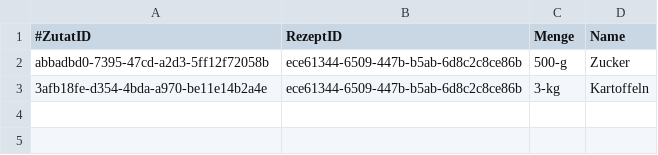
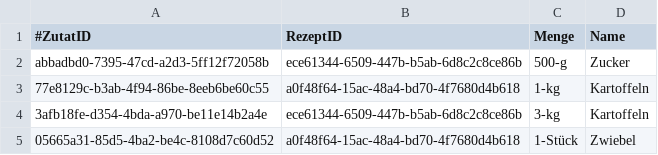
Before and after one commit to MichaelaHaag/RezeptApp, a CSV file: src/main/resources/CSVFiles/Zutaten.csv, drawn as a sheet; the diff names each change by its address in the sheet, - before the commit and + after, or states it on an @@ line.

Commit message:
Rezept Bearbeiten und neue Kategorie UI

```diff
--- a/src/main/resources/CSVFiles/Zutaten.csv
+++ b/src/main/resources/CSVFiles/Zutaten.csv
+row 3: 77e8129c-b3ab-4f94-86be-8eeb6be60c55 | a0f48f64-15ac-48a4-bd70-4f7680d4b618 | 1-kg | Kartoffeln
+row 5: 05665a31-85d5-4ba2-be4c-8108d7c60d52 | a0f48f64-15ac-48a4-bd70-4f7680d4b618 | 1-Stück | Zwiebel
```
Also changed, not shown: src/main/resources/CSVFiles/Kategorie.csv, src/main/resources/CSVFiles/Rezept.csv, 11 other files.
